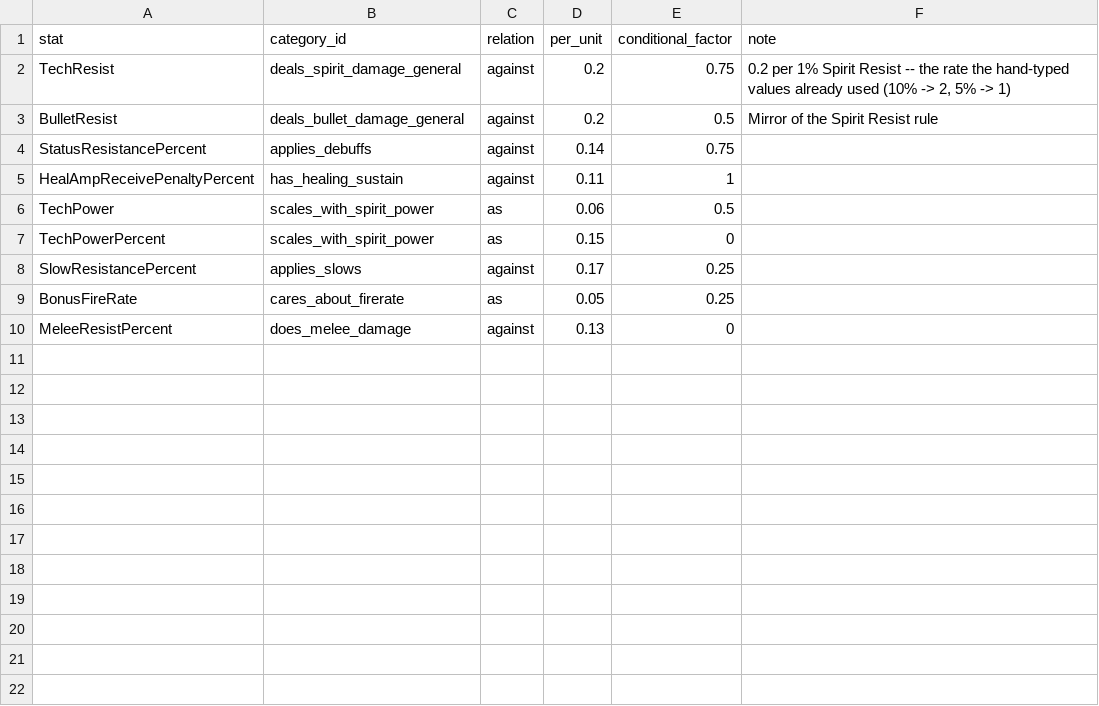
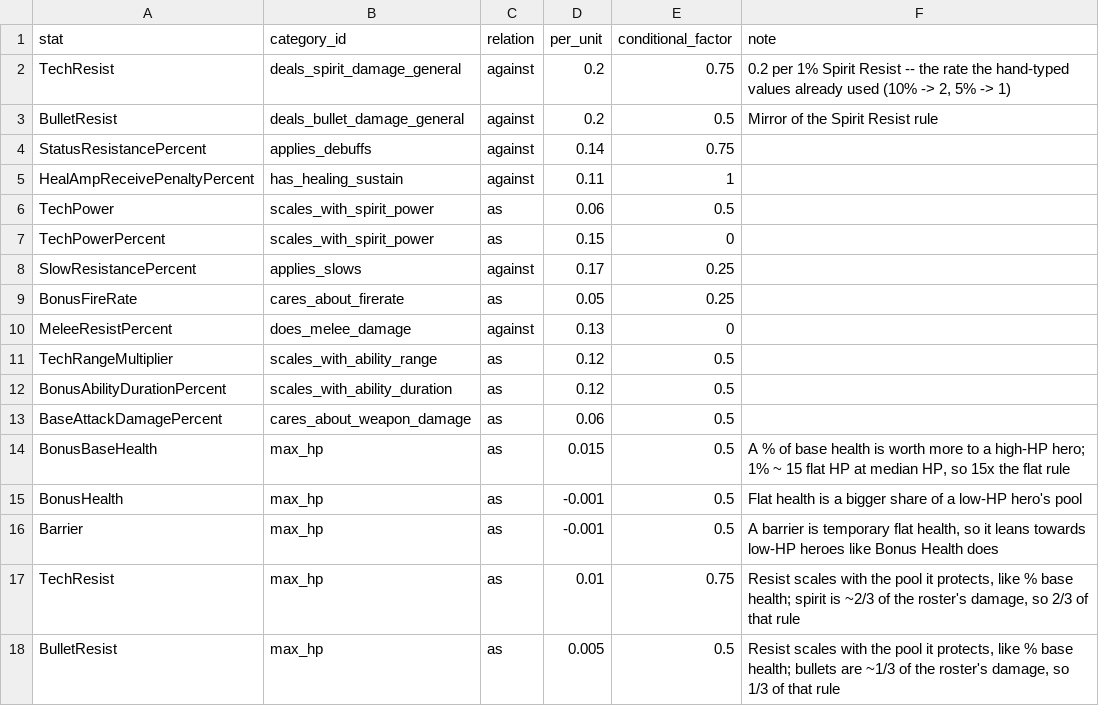
Before and after one commit to zd4242/DeadlockAdvisor, a CSV file: src/Assets/SeedData/stat_rules.csv, drawn as a sheet; the diff names each change by its address in the sheet, - before the commit and + after, or states it on an @@ line.

```diff
--- a/src/Assets/SeedData/stat_rules.csv
+++ b/src/Assets/SeedData/stat_rules.csv
+row 11: TechRangeMultiplier | scales_with_ability_range | as | 0.12 | 0.5
+row 12: BonusAbilityDurationPercent | scales_with_ability_duration | as | 0.12 | 0.5
+row 13: BaseAttackDamagePercent | cares_about_weapon_damage | as | 0.06 | 0.5
+row 14: BonusBaseHealth | max_hp | as | 0.015 | 0.5 | A % of base health is worth more to a high-HP hero; 1% ~ 15 flat HP at median HP, so 15x the flat rule
+row 15: BonusHealth | max_hp | as | -0.001 | 0.5 | Flat health is a bigger share of a low-HP hero's pool
+row 16: Barrier | max_hp | as | -0.001 | 0.5 | A barrier is temporary flat health, so it leans towards low-HP heroes like Bonus Health does
+row 17: TechResist | max_hp | as | 0.01 | 0.75 | Resist scales with the pool it protects, like % base health; spirit is ~2/3 of the roster's damage, so 2/3 of that rule
+row 18: BulletResist | max_hp | as | 0.005 | 0.5 | Resist scales with the pool it protects, like % base health; bullets are ~1/3 of the roster's damage, so 1/3 of that rule
```
Also changed, not shown: src/Assets/SeedData/categories.csv, src/Assets/SeedData/hero_category_scores.csv, 26 other files.
